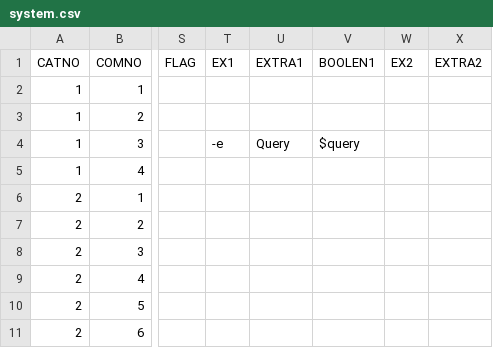
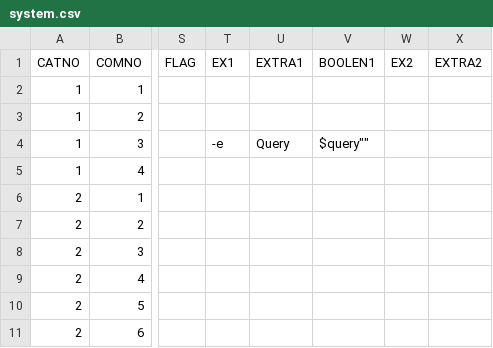
Before and after one commit to DreaM117er/mux-os, a CSV file: system.csv, drawn as a sheet; only a part is shown, gaps mark what is left out; the diff names each change by its address in the sheet, - before the commit and + after, or states it on an @@ line.

Commit message:
expand csv

```diff
--- a/system.csv
+++ b/system.csv
-V4 (BOOLEN1): $query
+V4 (BOOLEN1): $query""
```
